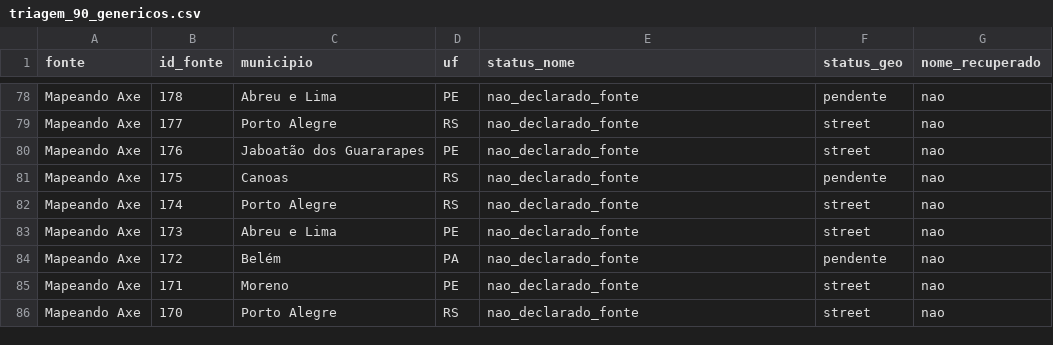
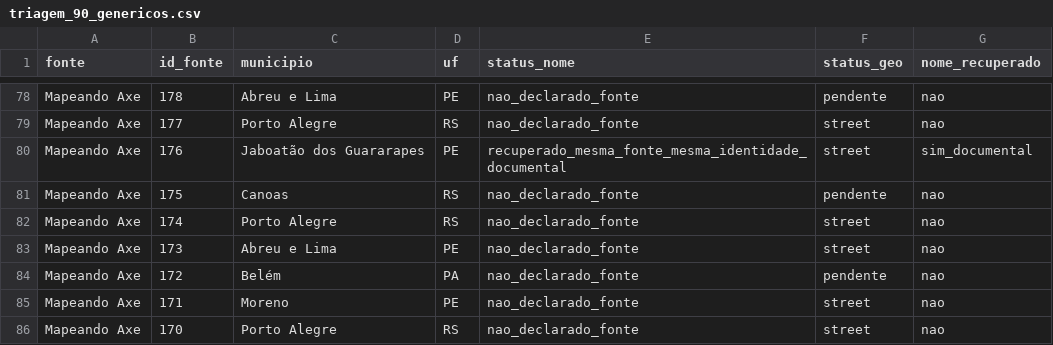
Before and after one commit to 1aifa/ile-axe-map, a CSV file: data/v4_9_candidata/triagem_90_genericos.csv, drawn as a sheet; only a part is shown, gaps mark what is left out.

```diff
--- a/data/v4_9_candidata/triagem_90_genericos.csv
+++ b/data/v4_9_candidata/triagem_90_genericos.csv
@@ -79,3 +79,3 @@ Mapeando Axe,178,Abreu e Lima,PE,nao_declarado_fonte,pendente,nao
 Mapeando Axe,177,Porto Alegre,RS,nao_declarado_fonte,street,nao
-Mapeando Axe,176,Jaboatão dos Guararapes,PE,nao_declarado_fonte,street,nao
+Mapeando Axe,176,Jaboatão dos Guararapes,PE,recuperado_mesma_fonte_mesma_identidade_documental,street,sim_documental
 Mapeando Axe,175,Canoas,RS,nao_declarado_fonte,pendente,nao
```
Also changed, not shown: 1 other file.
